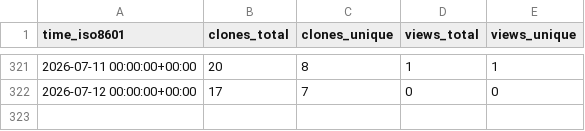
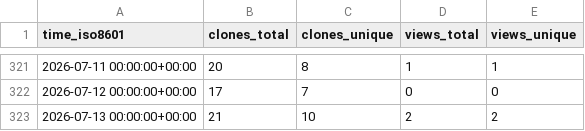
Before and after one commit to edanya-uma/Tsunami-HySEA, a CSV file: edanya-uma/Tsunami-HySEA/ghrs-data/views_clones_aggregate.csv, drawn as a sheet; only a part is shown, gaps mark what is left out.

```diff
--- a/edanya-uma/Tsunami-HySEA/ghrs-data/views_clones_aggregate.csv
+++ b/edanya-uma/Tsunami-HySEA/ghrs-data/views_clones_aggregate.csv
@@ -322 +322,2 @@ time_iso8601,clones_total,clones_unique,views_total,views_unique
 2026-07-12 00:00:00+00:00,17,7,0,0
+2026-07-13 00:00:00+00:00,21,10,2,2
```
Also changed, not shown: 1 other file.
